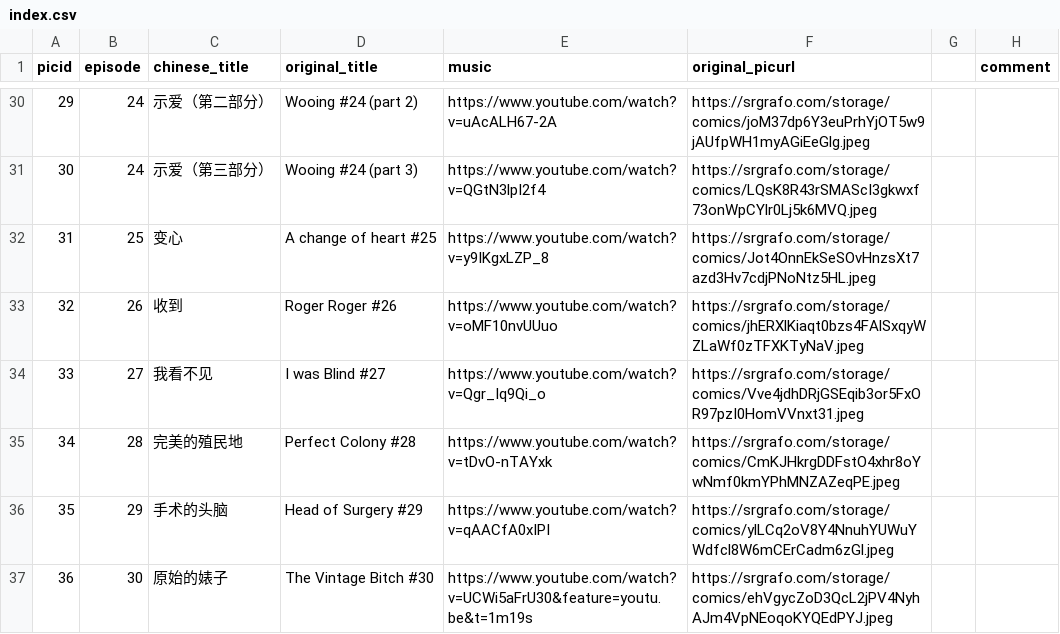
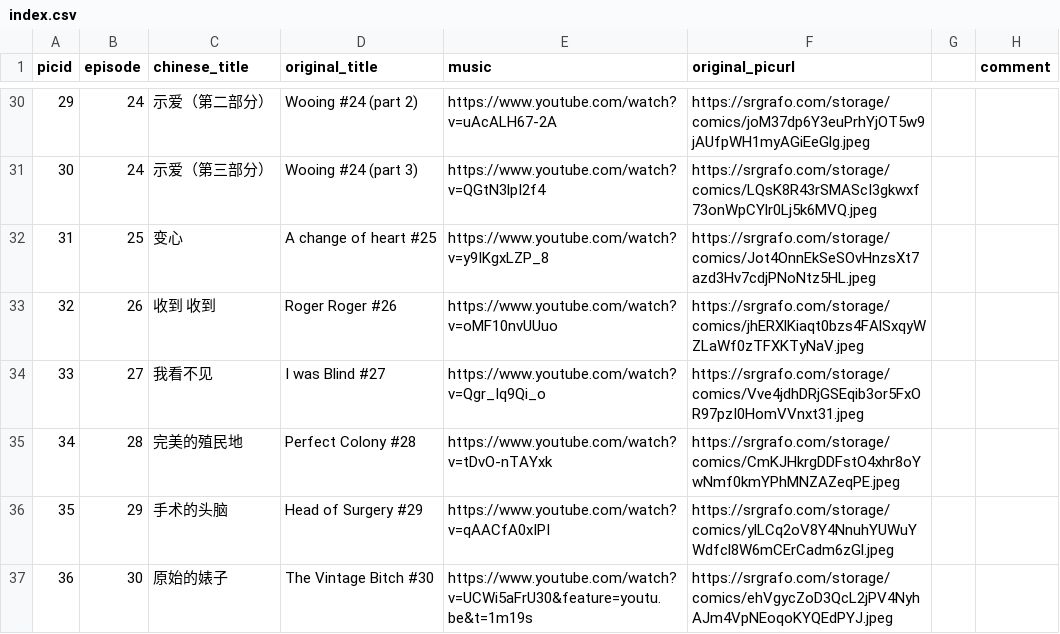
Before and after one commit to lamons/RimworldTales_CN, a CSV file: index.csv, drawn as a sheet; only a part is shown, gaps mark what is left out.

Commit message:
fix wrong title

```diff
--- a/index.csv
+++ b/index.csv
@@ -32,3 +32,3 @@
 31,25,变心,A change of heart #25,https://www.youtube.com/watch?v=y9IKgxLZP_8,https://srgrafo.com/storage/comics/Jot4OnnEkSeSOvHnzsXt7azd3Hv7cdjPNoNtz5HL.jpeg,,
-32,26,收到,Roger Roger #26,https://www.youtube.com/watch?v=oMF10nvUUuo,https://srgrafo.com/storage/comics/jhERXlKiaqt0bzs4FAlSxqyWZLaWf0zTFXKTyNaV.jpeg,,
+32,26,收到 收到,Roger Roger #26,https://www.youtube.com/watch?v=oMF10nvUUuo,https://srgrafo.com/storage/comics/jhERXlKiaqt0bzs4FAlSxqyWZLaWf0zTFXKTyNaV.jpeg,,
 33,27,我看不见,I was Blind #27,https://www.youtube.com/watch?v=Qgr_Iq9Qi_o,https://srgrafo.com/storage/comics/Vve4jdhDRjGSEqib3or5FxOR97pzI0HomVVnxt31.jpeg,,
```
Also changed, not shown: 2 other files.
